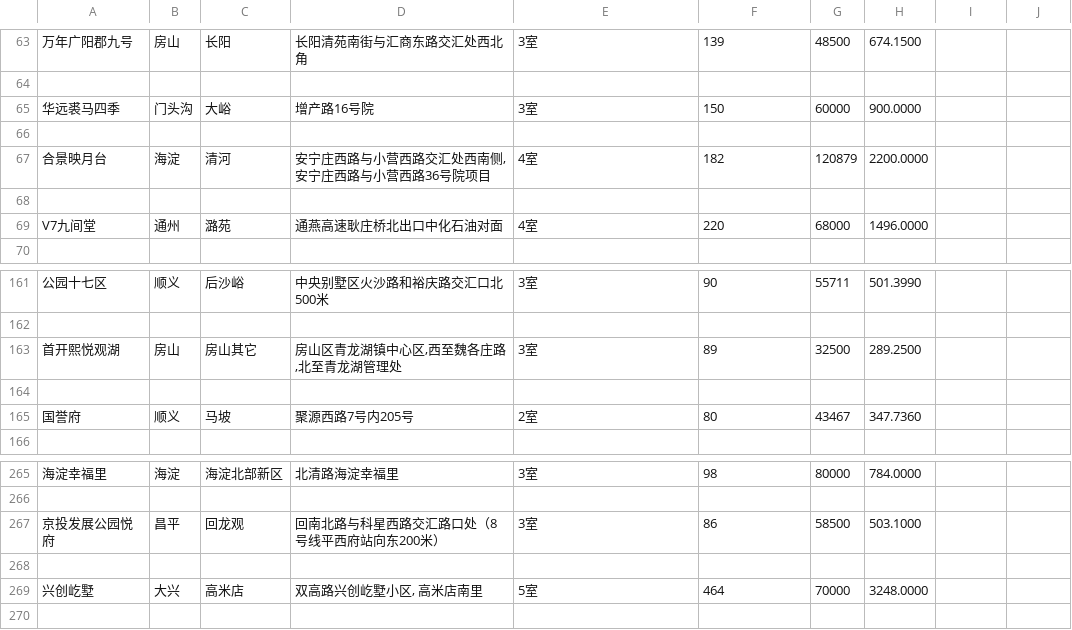
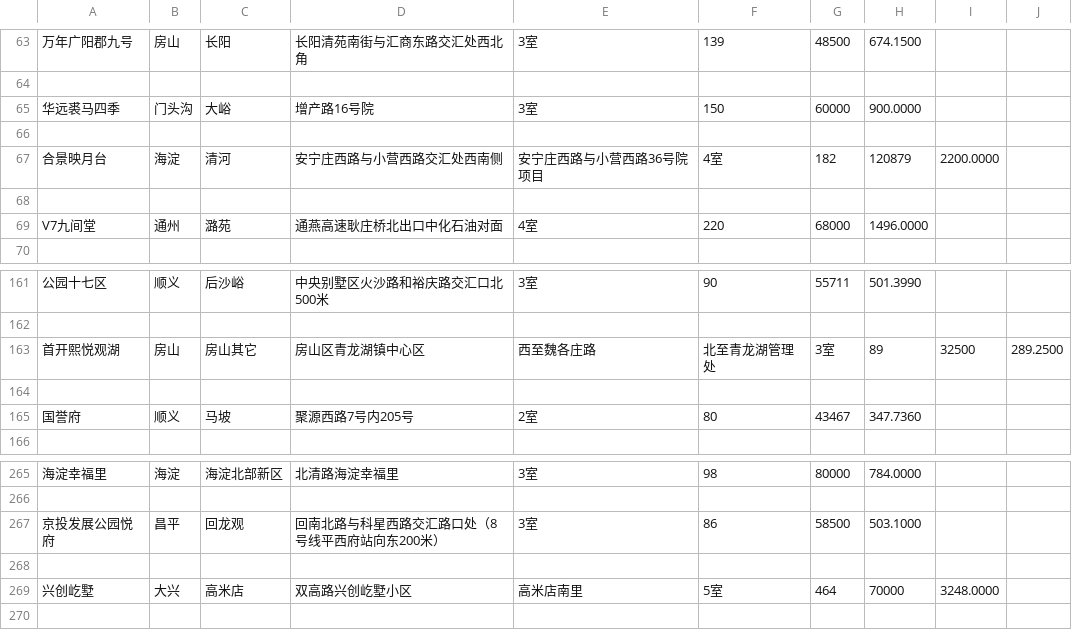
Before and after one commit to RiddMa/ScrapyTest, a CSV file: PreProcessLianJia/LJ.csv, drawn as a sheet; only a part is shown, gaps mark what is left out; the diff covers the shown part only; the diff names each change by its address in the sheet, - before the commit and + after, or states it on an @@ line.

```diff
--- a/PreProcessLianJia/LJ.csv
+++ b/PreProcessLianJia/LJ.csv
-D67: 安宁庄西路与小营西路交汇处西南侧, 安宁庄西路与小营西路36号院项目
+D67: 安宁庄西路与小营西路交汇处西南侧
-E67: 4室
+E67: 安宁庄西路与小营西路36号院项目
-F67: 182
+F67: 4室
-G67: 120879
+G67: 182
-H67: 2200.0000
+H67: 120879
-I67: (empty)
+I67: 2200.0000
-D163: 房山区青龙湖镇中心区,西至魏各庄路,北至青龙湖管理处
+D163: 房山区青龙湖镇中心区
-E163: 3室
+E163: 西至魏各庄路
-F163: 89
+F163: 北至青龙湖管理处
-G163: 32500
+G163: 3室
-H163: 289.2500
+H163: 89
-I163: (empty)
+I163: 32500
-J163: (empty)
+J163: 289.2500
-D269: 双高路兴创屹墅小区, 高米店南里
+D269: 双高路兴创屹墅小区
-E269: 5室
+E269: 高米店南里
-F269: 464
+F269: 5室
-G269: 70000
+G269: 464
-H269: 3248.0000
+H269: 70000
-I269: (empty)
+I269: 3248.0000
```
Also changed, not shown: 32 edited cells elsewhere in this file, 2 other files.
